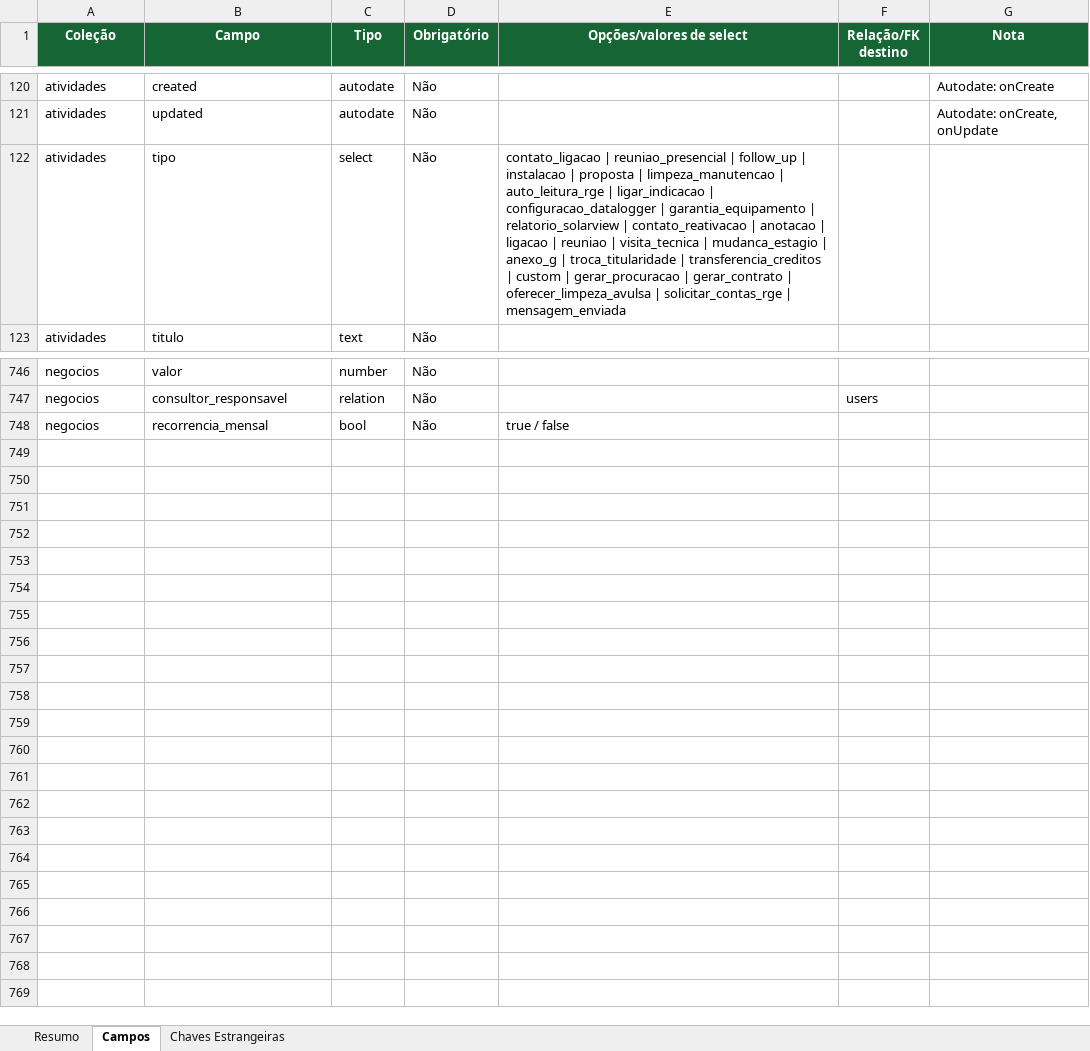
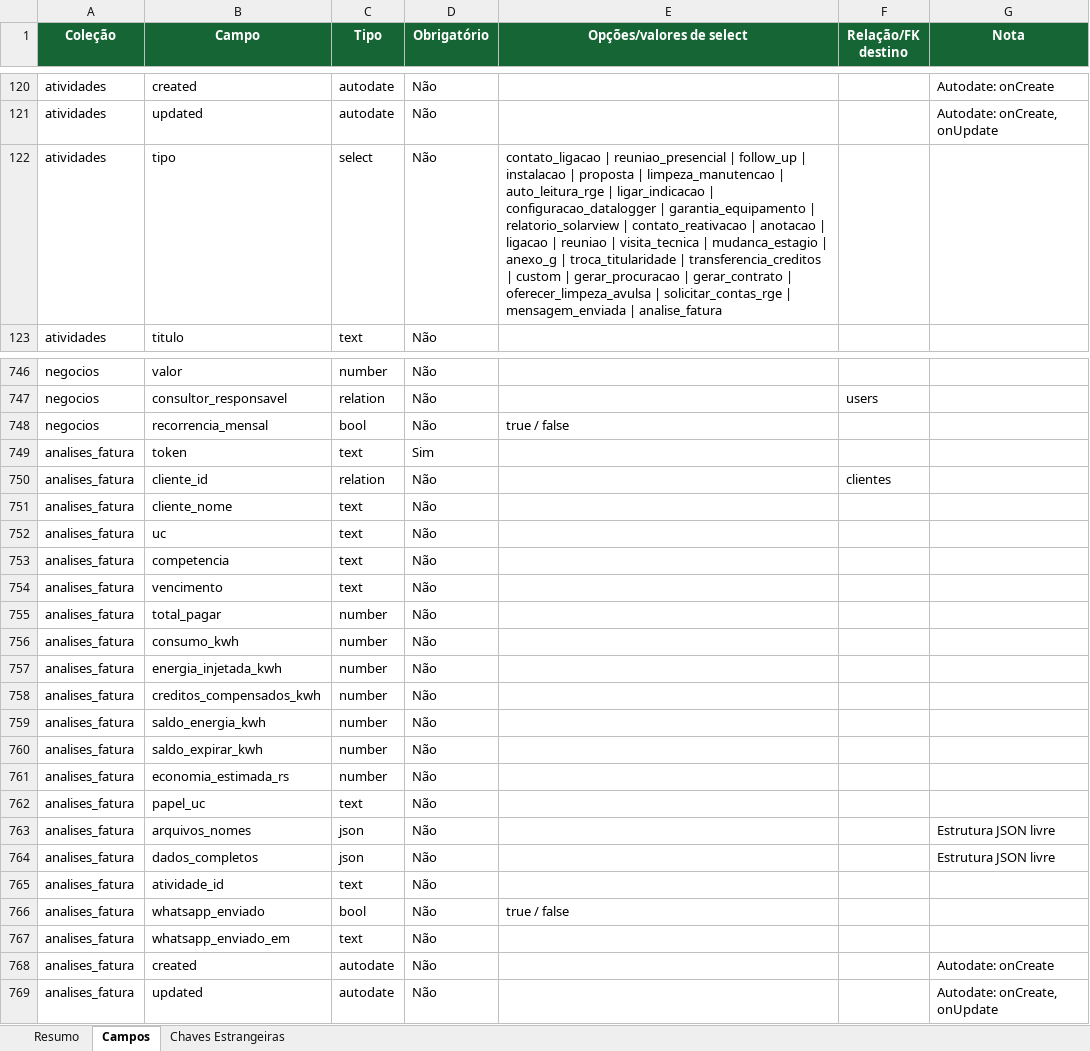
Before and after one commit to joaovictorbfuchs-cell/crm-delfos-solar-1m9ann9u0, an Excel workbook: public/schema-delfos-solar.xlsx, sheet Campos, drawn as a sheet; only a part is shown, gaps mark what is left out; values as stored, in another font and other column widths than the file's, no borders; the diff names each change by its address in the sheet, - before the commit and + after, or states it on an @@ line.

Commit message:
feat: criar atividade administrativa Análise de Fatura com IA Gemini, relatório interativo e envio via WhatsApp

```diff
--- a/public/schema-delfos-solar.xlsx (sheet Campos)
+++ b/public/schema-delfos-solar.xlsx (sheet Campos)
-E122 (Opções/valores de select): …| mensagem_enviada
+E122 (Opções/valores de select): …| mensagem_enviada | analise_fatura
+row 749: analises_fatura | token | text | Sim
+row 750: analises_fatura | cliente_id | relation | Não |  | clientes
+row 751: analises_fatura | cliente_nome | text | Não
+row 752: analises_fatura | uc | text | Não
+row 753: analises_fatura | competencia | text | Não
+row 754: analises_fatura | vencimento | text | Não
+row 755: analises_fatura | total_pagar | number | Não
+row 756: analises_fatura | consumo_kwh | number | Não
+row 757: analises_fatura | energia_injetada_kwh | number | Não
+row 758: analises_fatura | creditos_compensados_kwh | number | Não
+row 759: analises_fatura | saldo_energia_kwh | number | Não
+row 760: analises_fatura | saldo_expirar_kwh | number | Não
+row 761: analises_fatura | economia_estimada_rs | number | Não
+row 762: analises_fatura | papel_uc | text | Não
+row 763: analises_fatura | arquivos_nomes | json | Não |  |  | Estrutura JSON livre
+row 764: analises_fatura | dados_completos | json | Não |  |  | Estrutura JSON livre
+row 765: analises_fatura | atividade_id | text | Não
+row 766: analises_fatura | whatsapp_enviado | bool | Não | true / false
+row 767: analises_fatura | whatsapp_enviado_em | text | Não
+row 768: analises_fatura | created | autodate | Não |  |  | Autodate: onCreate
+row 769: analises_fatura | updated | autodate | Não |  |  | Autodate: onCreate, onUpdate
```
Also changed, not shown: sheet Resumo, sheet Chaves Estrangeiras, 16 other files.
